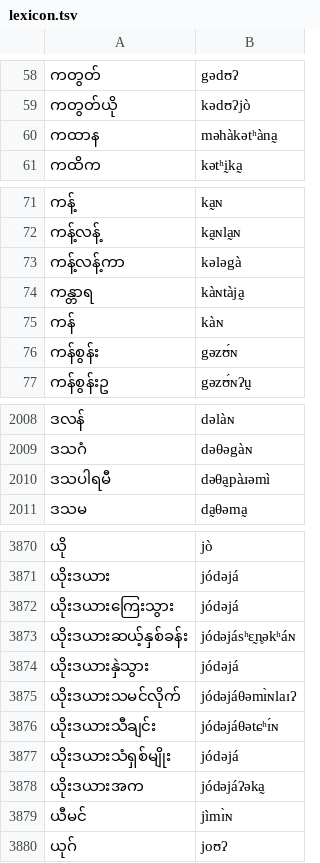
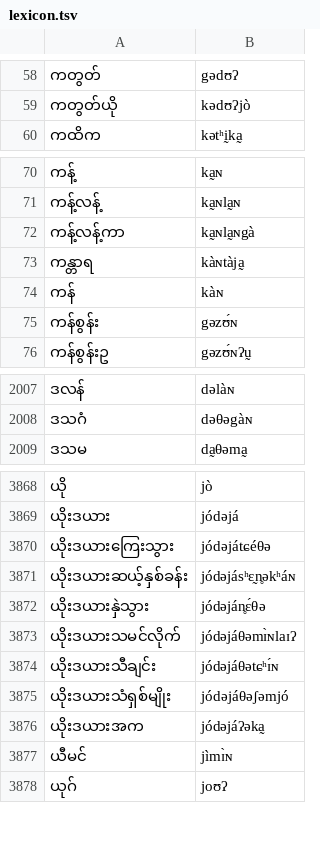
Before and after one commit to neurlang/dataset, a TSV file: burmese/lexicon.tsv, drawn as a sheet; only a part is shown, gaps mark what is left out.

Commit message:
Fix some outliers

```diff
--- a/burmese/lexicon.tsv
+++ b/burmese/lexicon.tsv
@@ -59,3 +59,2 @@
 ကတွတ်ယို	kədʊʔjò
-ကထာန	məhàkətʰàna̰
 ကထိက	kətʰḭka̰
@@ -72,3 +71,3 @@
 ကန့်လန့်	ka̰ɴla̰ɴ
-ကန့်လန့်ကာ	kələgà
+ကန့်လန့်ကာ	ka̰ɴla̰ɴgà
 ကန္တာရ	kàɴtàja̰
@@ -2009,3 +2008,2 @@
 ဒသဂံ	dəθəgàɴ
-ဒသပါရမီ	dəθa̰pàɹəmì
 ဒသမ	da̰θəma̰
@@ -3871,8 +3869,8 @@
 ယိုးဒယား	jódəjá
-ယိုးဒယားကြေးသွား	jódəjá
+ယိုးဒယားကြေးသွား	jódəjátɕéθə
 ယိုးဒယားဆယ့်နှစ်ခန်း	jódəjásʰɛ̰n̥əkʰáɴ
-ယိုးဒယားနှဲသွား	jódəjá
+ယိုးဒယားနှဲသွား	jódəján̥ɛ́θə
 ယိုးဒယားသမင်လိုက်	jódəjáθəmɪ̀ɴlaɪʔ
 ယိုးဒယားသီချင်း	jódəjáθətɕʰɪ́ɴ
-ယိုးဒယားသံရှစ်မျိုး	jódəjá
+ယိုးဒယားသံရှစ်မျိုး	jódəjáθəʃəmjó
 ယိုးဒယားအက	jódəjáʔəka̰
```
